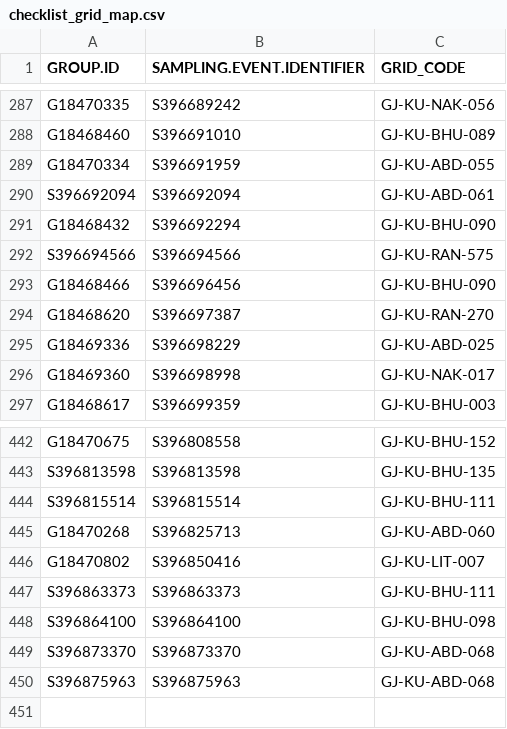
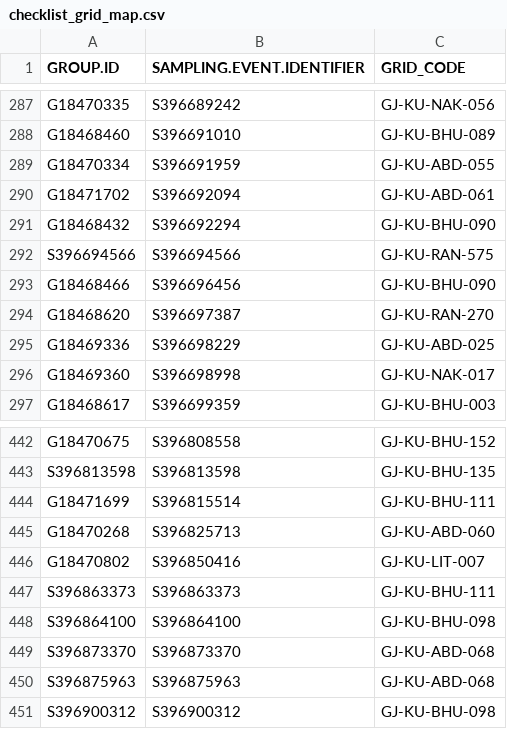
Before and after one commit to birdcountindia/pmc-dashboard, a CSV file: years/2026/nonprotocol/checklist_grid_map.csv, drawn as a sheet; only a part is shown, gaps mark what is left out.

```diff
--- a/years/2026/nonprotocol/checklist_grid_map.csv
+++ b/years/2026/nonprotocol/checklist_grid_map.csv
@@ -289,3 +289,3 @@ G18468460,S396691010,GJ-KU-BHU-089
 G18470334,S396691959,GJ-KU-ABD-055
-S396692094,S396692094,GJ-KU-ABD-061
+G18471702,S396692094,GJ-KU-ABD-061
 G18468432,S396692294,GJ-KU-BHU-090
@@ -443,3 +443,3 @@ G18470675,S396808558,GJ-KU-BHU-152
 S396813598,S396813598,GJ-KU-BHU-135
-S396815514,S396815514,GJ-KU-BHU-111
+G18471699,S396815514,GJ-KU-BHU-111
 G18470268,S396825713,GJ-KU-ABD-060
@@ -450 +450,2 @@ S396873370,S396873370,GJ-KU-ABD-068
 S396875963,S396875963,GJ-KU-ABD-068
+S396900312,S396900312,GJ-KU-BHU-098
```
Also changed, not shown: years/2026/checklist_grid_map.csv, years/2026/protocol/checklist_grid_map.csv, 32 other files.
